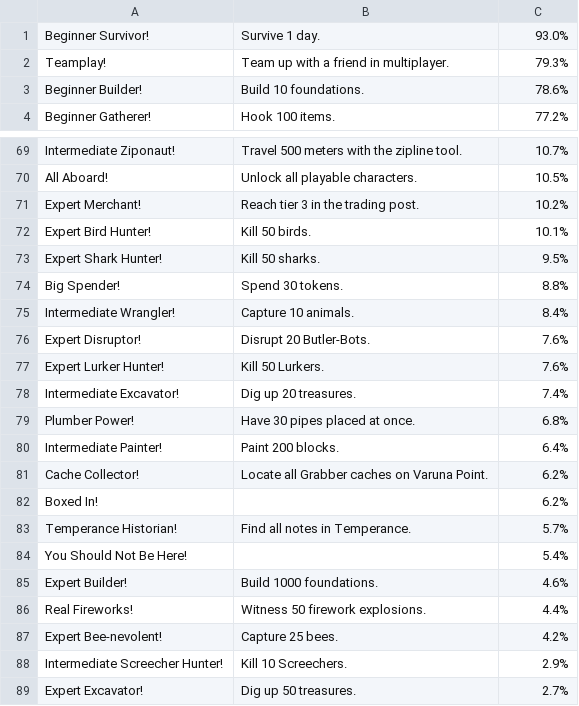
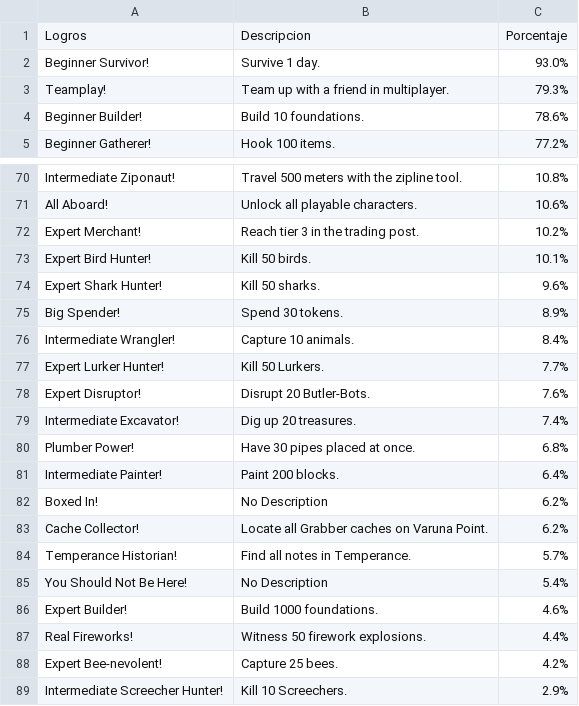
Before and after one commit to luisenjs/AnalisisDatos, a CSV file: raft.csv, drawn as a sheet; only a part is shown, gaps mark what is left out; the shorter side is filled out with more unchanged rows; removed rows and columns are numbered as before the commit, all else as after; the diff covers the shown part only; the diff names each change by its address in the sheet, - before the commit and + after, or states it on an @@ line.

```diff
--- a/raft.csv
+++ b/raft.csv
+row 1: Logros | Descripcion | Porcentaje
-C70: 10.7%
+C70: 10.8%
-C71: 10.5%
+C71: 10.6%
-C74: 9.5%
+C74: 9.6%
-C75: 8.8%
+C75: 8.9%
+row 77: Expert Lurker Hunter! | Kill 50 Lurkers. | 7.7%
-row 77: Expert Lurker Hunter! | Kill 50 Lurkers. | 7.6%
+row 82: Boxed In! | No Description | 6.2%
-row 82: Boxed In! |  | 6.2%
-B85: (empty)
+B85: No Description
```
Also changed, not shown: 1 added row, 1 removed row, 2 moved rows and 44 edited cells elsewhere in this file, InfoJuegos.csv, smite.csv, 4 other files.
